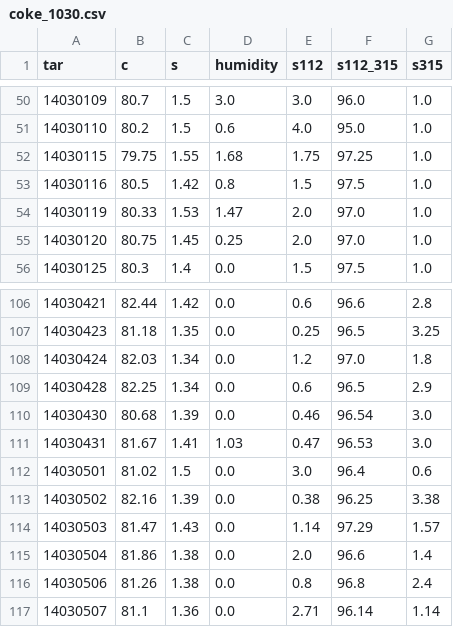
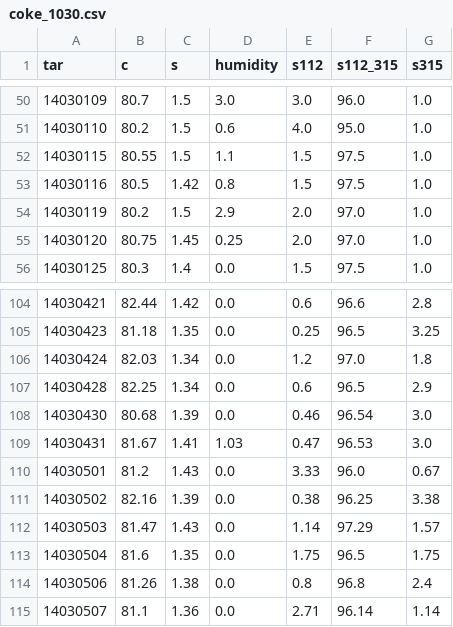
Before and after one commit to heidaralavi/EAF-Data-Analysis, a CSV file: data/coke_1030.csv, drawn as a sheet; only a part is shown, gaps mark what is left out; the diff covers the shown part only.

```diff
--- a/data/coke_1030.csv
+++ b/data/coke_1030.csv
@@ -51,5 +51,5 @@ tar,c,s,humidity,s112,s112_315,s315
 14030110,80.2,1.5,0.6,4.0,95.0,1.0
-14030115,79.75,1.55,1.68,1.75,97.25,1.0
+14030115,80.55,1.5,1.1,1.5,97.5,1.0
 14030116,80.5,1.42,0.8,1.5,97.5,1.0
-14030119,80.33,1.53,1.47,2.0,97.0,1.0
+14030119,80.2,1.5,2.9,2.0,97.0,1.0
 14030120,80.75,1.45,0.25,2.0,97.0,1.0
@@ -111,6 +109,6 @@ tar,c,s,humidity,s112,s112_315,s315
 14030431,81.67,1.41,1.03,0.47,96.53,3.0
-14030501,81.02,1.5,0.0,3.0,96.4,0.6
+14030501,81.2,1.43,0.0,3.33,96.0,0.67
 14030502,82.16,1.39,0.0,0.38,96.25,3.38
 14030503,81.47,1.43,0.0,1.14,97.29,1.57
-14030504,81.86,1.38,0.0,2.0,96.6,1.4
+14030504,81.6,1.35,0.0,1.75,96.5,1.75
 14030506,81.26,1.38,0.0,0.8,96.8,2.4
```
Also changed, not shown: 2 removed rows and 24 edited cells elsewhere in this file, 1 other file.
